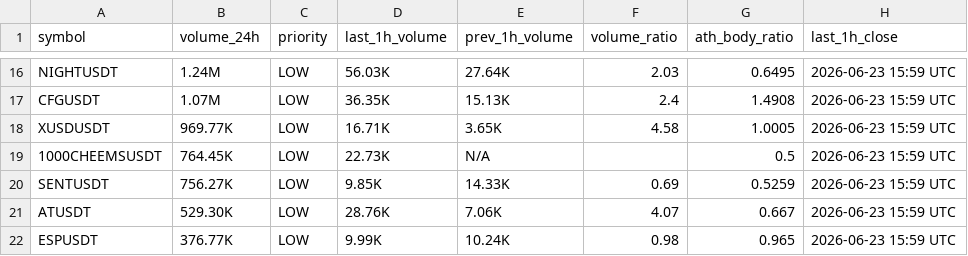
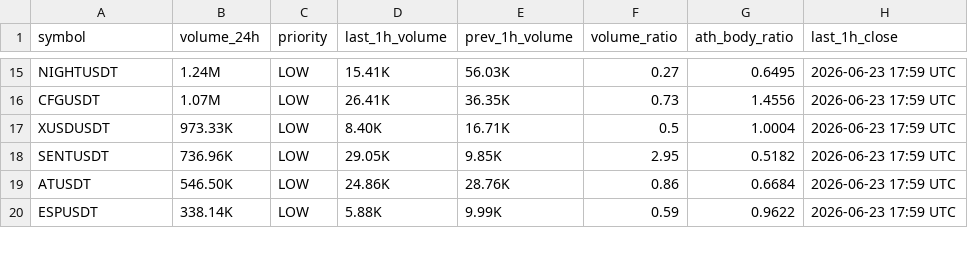
Before and after one commit to berkantbozdag/crypto-signal-bot, a CSV file: results/scan_latest.csv, drawn as a sheet; only a part is shown, gaps mark what is left out; removed rows and columns are numbered as before the commit, all else as after; the diff covers the shown part only; the diff names each change by its address in the sheet, - before the commit and + after, or states it on an @@ line.

```diff
--- a/results/scan_latest.csv
+++ b/results/scan_latest.csv
-D15 (last_1h_volume): 56.03K
+D15 (last_1h_volume): 15.41K
-E15 (prev_1h_volume): 27.64K
+E15 (prev_1h_volume): 56.03K
-F15 (volume_ratio): 2.03
+F15 (volume_ratio): 0.27
-H15:H17 (last_1h_close): 2026-06-23 15:59 UTC
+H15:H17 (last_1h_close): 2026-06-23 17:59 UTC
-D16 (last_1h_volume): 36.35K
+D16 (last_1h_volume): 26.41K
-E16 (prev_1h_volume): 15.13K
+E16 (prev_1h_volume): 36.35K
-F16 (volume_ratio): 2.4
+F16 (volume_ratio): 0.73
-G16 (ath_body_ratio): 1.4908
+G16 (ath_body_ratio): 1.4556
-B17 (volume_24h): 969.77K
+B17 (volume_24h): 973.33K
-D17 (last_1h_volume): 16.71K
+D17 (last_1h_volume): 8.40K
-E17 (prev_1h_volume): 3.65K
+E17 (prev_1h_volume): 16.71K
-F17 (volume_ratio): 4.58
+F17 (volume_ratio): 0.5
-G17 (ath_body_ratio): 1.0005
+G17 (ath_body_ratio): 1.0004
-row 19: 1000CHEEMSUSDT | 764.45K | LOW | 22.73K | N/A |  | 0.5 | 2026-06-23 15:59 UTC
-B18 (volume_24h): 756.27K
+B18 (volume_24h): 736.96K
-D18 (last_1h_volume): 9.85K
+D18 (last_1h_volume): 29.05K
-E18 (prev_1h_volume): 14.33K
+E18 (prev_1h_volume): 9.85K
-F18 (volume_ratio): 0.69
+F18 (volume_ratio): 2.95
-G18 (ath_body_ratio): 0.5259
+G18 (ath_body_ratio): 0.5182
-H18:H20 (last_1h_close): 2026-06-23 15:59 UTC
+H18:H20 (last_1h_close): 2026-06-23 17:59 UTC
-B19 (volume_24h): 529.30K
+B19 (volume_24h): 546.50K
-D19 (last_1h_volume): 28.76K
+D19 (last_1h_volume): 24.86K
-E19 (prev_1h_volume): 7.06K
+E19 (prev_1h_volume): 28.76K
-F19 (volume_ratio): 4.07
+F19 (volume_ratio): 0.86
-G19 (ath_body_ratio): 0.667
+G19 (ath_body_ratio): 0.6684
-B20 (volume_24h): 376.77K
+B20 (volume_24h): 338.14K
-D20 (last_1h_volume): 9.99K
+D20 (last_1h_volume): 5.88K
-E20 (prev_1h_volume): 10.24K
+E20 (prev_1h_volume): 9.99K
-F20 (volume_ratio): 0.98
+F20 (volume_ratio): 0.59
-G20 (ath_body_ratio): 0.965
+G20 (ath_body_ratio): 0.9622
```
Also changed, not shown: 2 added rows, 3 removed rows and 68 edited cells elsewhere in this file, state/last_hour_snapshot.csv, 3 other files.
